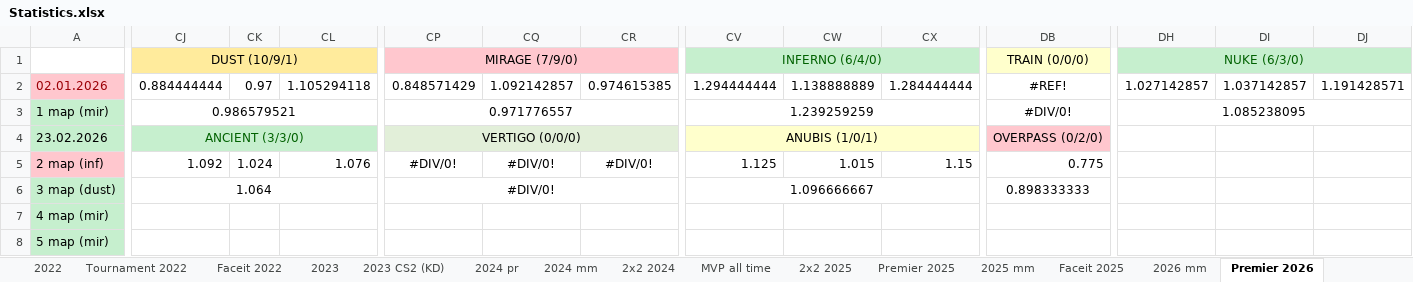
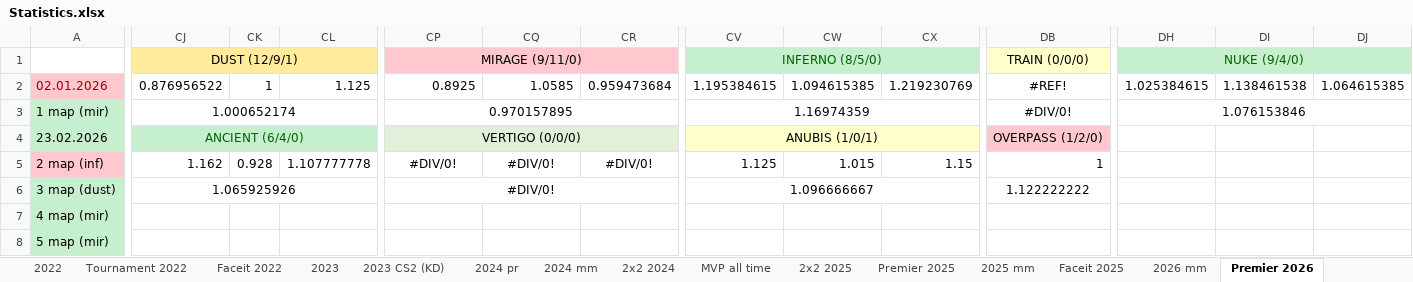
Before and after one commit to Geraque/stats-bot_v2, an Excel workbook: stats-bot_v2-app/src/main/resources/Statistics.xlsx, sheet Premier 2026, drawn as a sheet; only a part is shown, gaps mark what is left out; values as stored, in another font and other column widths than the file's, no borders; the diff covers the shown part only; the diff names each change by its address in the sheet, - before the commit and + after, or states it on an @@ line.

```diff
--- a/stats-bot_v2-app/src/main/resources/Statistics.xlsx (sheet Premier 2026)
+++ b/stats-bot_v2-app/src/main/resources/Statistics.xlsx (sheet Premier 2026)
-CJ1: DUST (10/9/1)
+CJ1: DUST (12/9/1)
-CP1: MIRAGE (7/9/0)
+CP1: MIRAGE (9/11/0)
-CV1: INFERNO (6/4/0)
+CV1: INFERNO (8/5/0)
-DH1: NUKE (6/3/0)
+DH1: NUKE (9/4/0)
-CJ2: 0.884444444
+CJ2: 0.876956522
-CK2: 0.97
+CK2: 1
-CL2: 1.105294118
+CL2: 1.125
-CP2: 0.848571429
+CP2: 0.8925
-CQ2: 1.092142857
+CQ2: 1.0585
-CR2: 0.974615385
+CR2: 0.959473684
-CV2: 1.294444444
+CV2: 1.195384615
-CW2: 1.138888889
+CW2: 1.094615385
-CX2: 1.284444444
+CX2: 1.219230769
-DH2: 1.027142857
+DH2: 1.025384615
-DI2: 1.037142857
+DI2: 1.138461538
-DJ2: 1.191428571
+DJ2: 1.064615385
-CJ3: 0.986579521
+CJ3: 1.000652174
-CP3: 0.971776557
+CP3: 0.970157895
-CV3: 1.239259259
+CV3: 1.16974359
-DH3: 1.085238095
+DH3: 1.076153846
-CJ4: ANCIENT (3/3/0)
+CJ4: ANCIENT (6/4/0)
-DB4: OVERPASS (0/2/0)
+DB4: OVERPASS (1/2/0)
-CJ5: 1.092
+CJ5: 1.162
-CK5: 1.024
+CK5: 0.928
-CL5: 1.076
+CL5: 1.107777778
-DB5: 0.775
+DB5: 1
-CJ6: 1.064
+CJ6: 1.065925926
-DB6: 0.898333333
+DB6: 1.122222222
```
Also changed, not shown: 23 added rows, 1 removed row and 2 edited cells elsewhere in this sheet, sheet 2026 mm, sheet 2х2 2026, formulas that keep their value, 5 other files.
